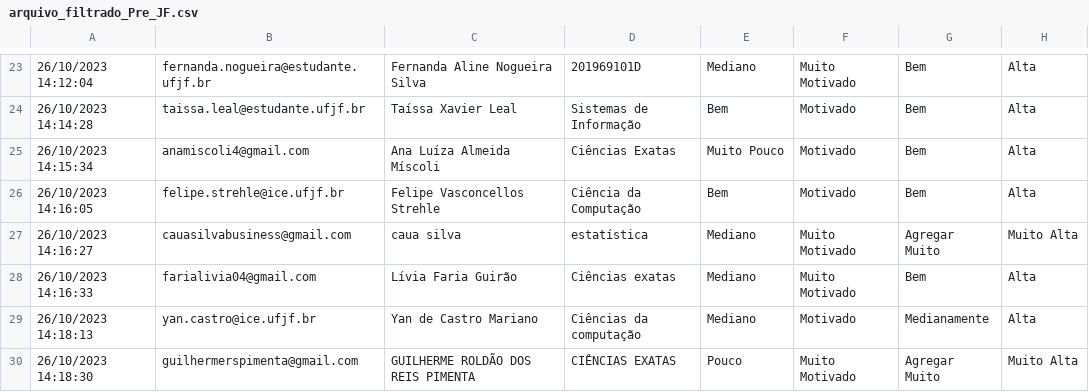
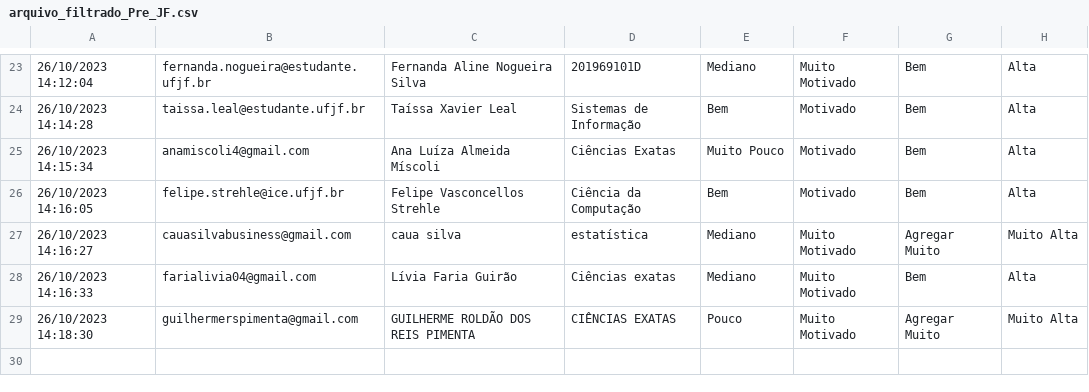
Before and after one commit to LorenzoBertozzi/PET---Analise-de-dados, a CSV file: CSV/para-analise/arquivo_filtrado_Pre_JF.csv, drawn as a sheet; only a part is shown, gaps mark what is left out; the diff names each change by its address in the sheet, - before the commit and + after, or states it on an @@ line.

Commit message:
Analise 1, 2, 3, 4, 5

```diff
--- a/CSV/para-analise/arquivo_filtrado_Pre_JF.csv
+++ b/CSV/para-analise/arquivo_filtrado_Pre_JF.csv
-row 29: 26/10/2023 14:18:13 | yan.castro@ice.ufjf.br | Yan de Castro Mariano | Ciências da computação | Mediano | Motivado | Medianamente | Alta
```
Also changed, not shown: CSV/para-analise/arquivo_filtrado_Pos_JF.csv, 1 other file.
